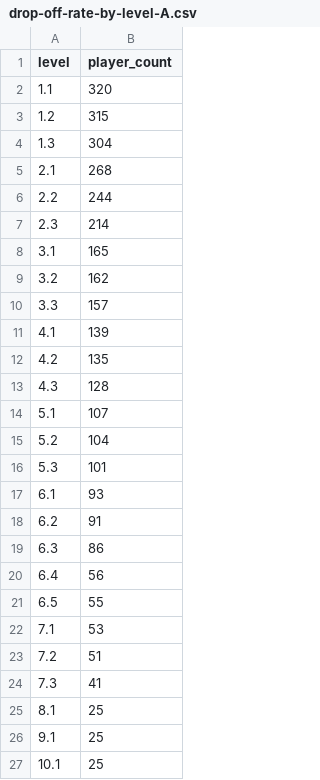
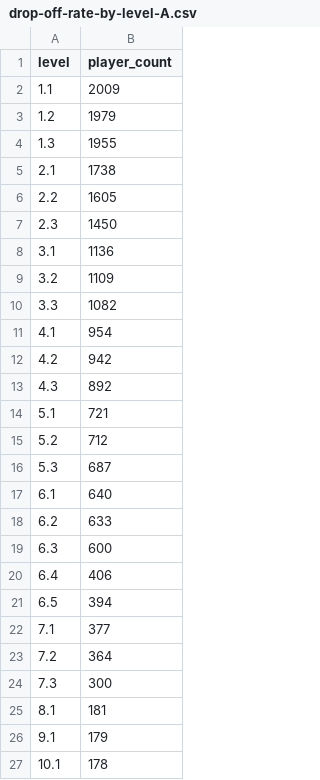
Before and after one commit to Austin-Tan/Knives-In, a CSV file: analytics/iter-3.1/csv/drop-off-rate-by-level-A.csv, drawn as a sheet.

Commit message:
update drop off rate by level

```diff
--- a/analytics/iter-3.1/csv/drop-off-rate-by-level-A.csv
+++ b/analytics/iter-3.1/csv/drop-off-rate-by-level-A.csv
@@ -1,27 +1,27 @@
 level,player_count
-1.1,320
-1.2,315
-1.3,304
-2.1,268
-2.2,244
-2.3,214
-3.1,165
-3.2,162
-3.3,157
-4.1,139
-4.2,135
-4.3,128
-5.1,107
-5.2,104
-5.3,101
-6.1,93
-6.2,91
-6.3,86
-6.4,56
-6.5,55
-7.1,53
-7.2,51
-7.3,41
-8.1,25
-9.1,25
-10.1,25
+1.1,2009
+1.2,1979
+1.3,1955
+2.1,1738
+2.2,1605
+2.3,1450
+3.1,1136
+3.2,1109
+3.3,1082
+4.1,954
+4.2,942
+4.3,892
+5.1,721
+5.2,712
+5.3,687
+6.1,640
+6.2,633
+6.3,600
+6.4,406
+6.5,394
+7.1,377
+7.2,364
+7.3,300
+8.1,181
+9.1,179
+10.1,178
```
Also changed, not shown: 15 other files.
